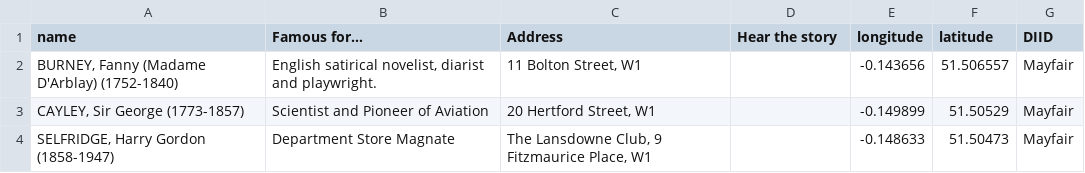
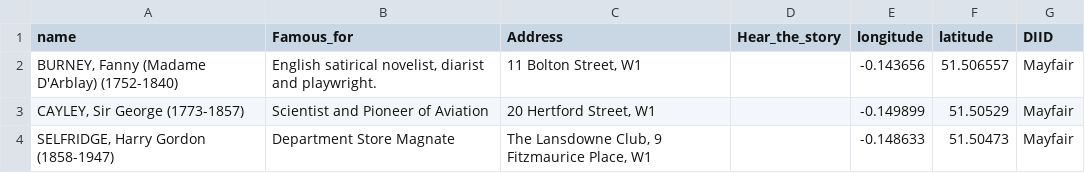
Before and after one commit to kerguio/Mayfair-stories, a CSV file: files/Blue_Plaque_Mayfair.csv, drawn as a sheet.

Commit message:
Second Commit - removing data files

```diff
--- a/files/Blue_Plaque_Mayfair.csv
+++ b/files/Blue_Plaque_Mayfair.csv
@@ -1,2 +1,2 @@
-name,Famous for…,Address,Hear the story,longitude,latitude,DIID
+name,Famous_for,Address,Hear_the_story,longitude,latitude,DIID
 "BURNEY, Fanny (Madame D'Arblay) (1752-1840)","English satirical novelist, diarist and playwright.","11 Bolton Street, W1",,-0.143656,51.506557,Mayfair
```
Also changed, not shown: 3 other files.
